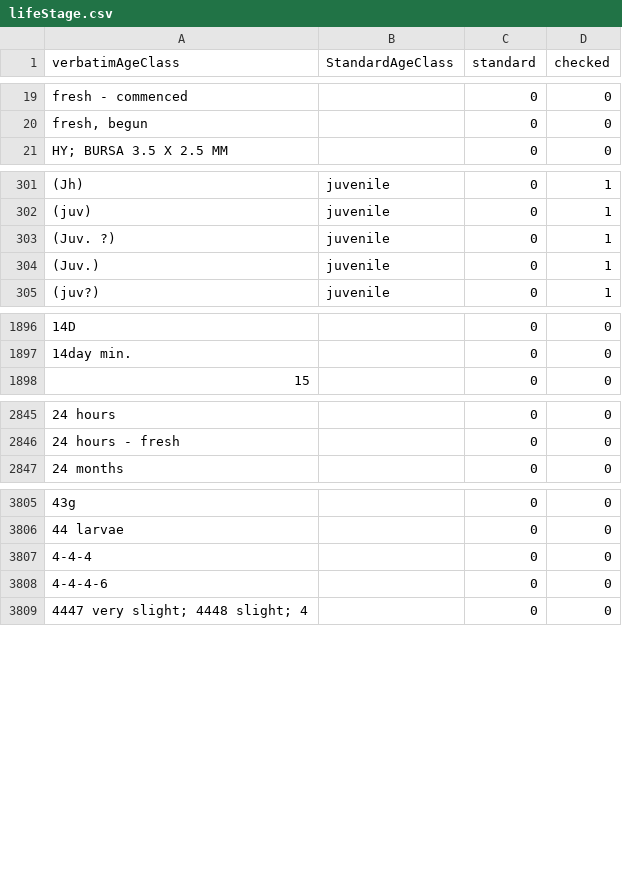
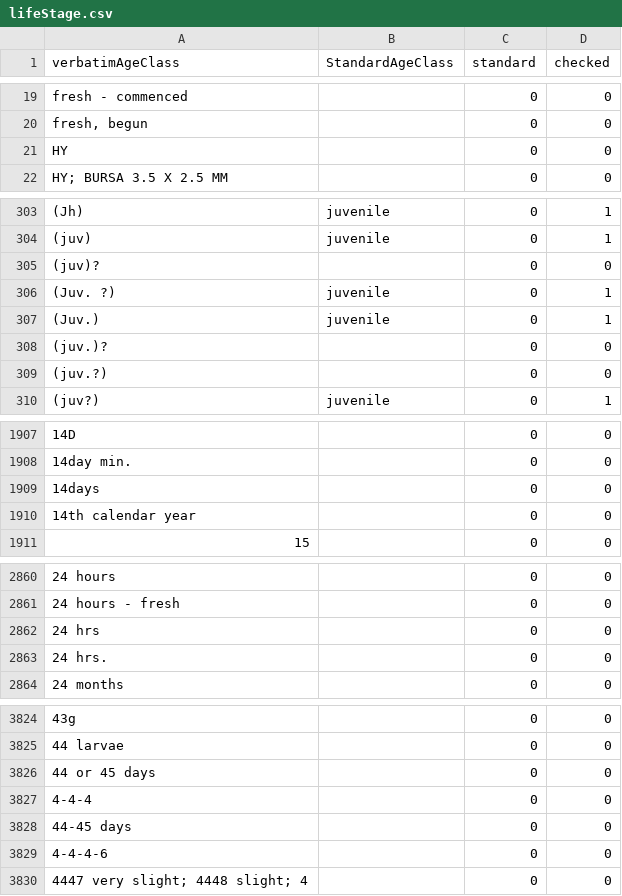
Before and after one commit to VertNet/DwCVocabs, a CSV file: vocabs/lifeStage.csv, drawn as a sheet; only a part is shown, gaps mark what is left out; the diff covers the shown part only; the diff names each change by its address in the sheet, - before the commit and + after, or states it on an @@ line.

```diff
--- a/vocabs/lifeStage.csv
+++ b/vocabs/lifeStage.csv
+row 21: HY |  | 0 | 0
+row 305: (juv)? |  | 0 | 0
+row 308: (juv.)? |  | 0 | 0
+row 309: (juv.?) |  | 0 | 0
+row 1909: 14days |  | 0 | 0
+row 1910: 14th calendar year |  | 0 | 0
+row 2862: 24 hrs |  | 0 | 0
+row 2863: 24 hrs. |  | 0 | 0
+row 3826: 44 or 45 days |  | 0 | 0
+row 3828: 44-45 days |  | 0 | 0
```
Also changed, not shown: 26 added rows elsewhere in this file, vocabs/countryCode.csv, 2 other files.
